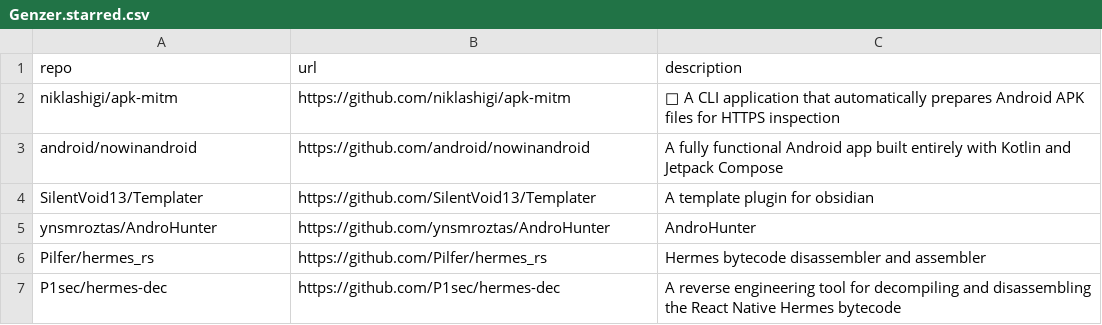
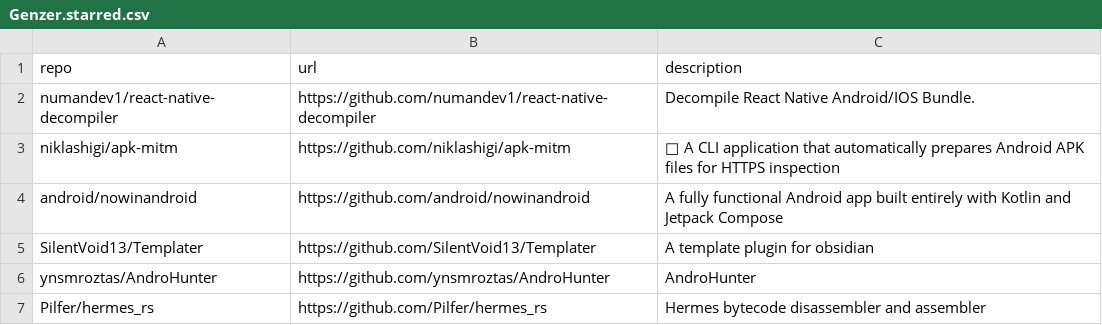
Before and after one commit to Genzer/starred-github-repos, a CSV file: Genzer.starred.csv, drawn as a sheet; only a part is shown; the shorter side is filled out with more unchanged rows.

```diff
--- a/Genzer.starred.csv
+++ b/Genzer.starred.csv
@@ -1,2 +1,3 @@
 "repo","url","description"
+"numandev1/react-native-decompiler","https://github.com/numandev1/react-native-decompiler","Decompile React Native Android/IOS Bundle."
 "niklashigi/apk-mitm","https://github.com/niklashigi/apk-mitm","🤖 A CLI application that automatically prepares Android APK files for HTTPS inspection"
```
